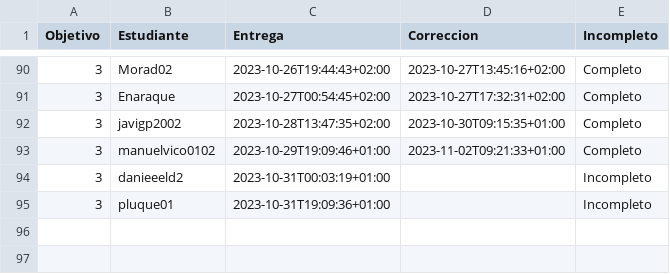
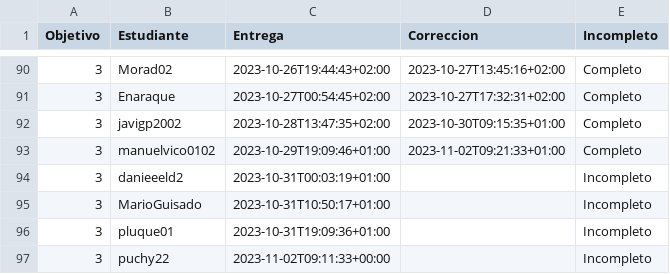
Before and after one commit to JJ/IV-23-24, a CSV file: data/fechas-entrega.csv, drawn as a sheet; only a part is shown, gaps mark what is left out; the diff names each change by its address in the sheet, - before the commit and + after, or states it on an @@ line.

Commit message:
:arrow_up: Actualiza datos

```diff
--- a/data/fechas-entrega.csv
+++ b/data/fechas-entrega.csv
+row 95: 3 | MarioGuisado | 2023-10-31T10:50:17+01:00 |  | Incompleto
+row 97: 3 | puchy22 | 2023-11-02T09:11:33+00:00 |  | Incompleto
```
